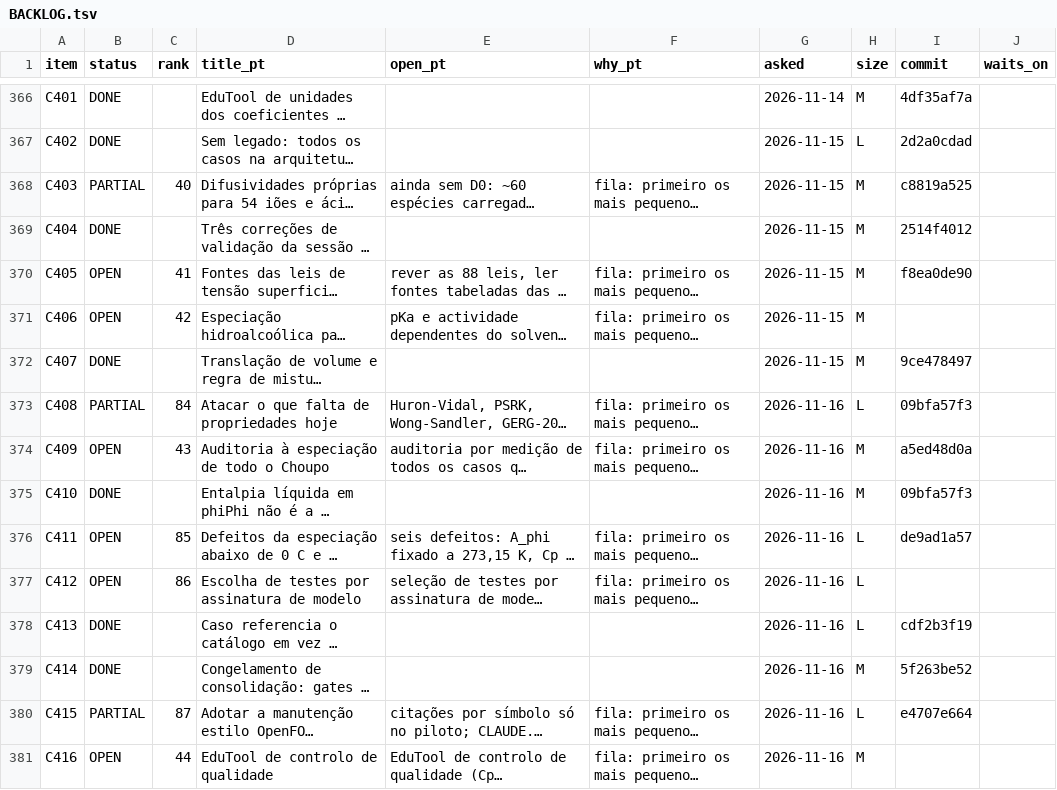
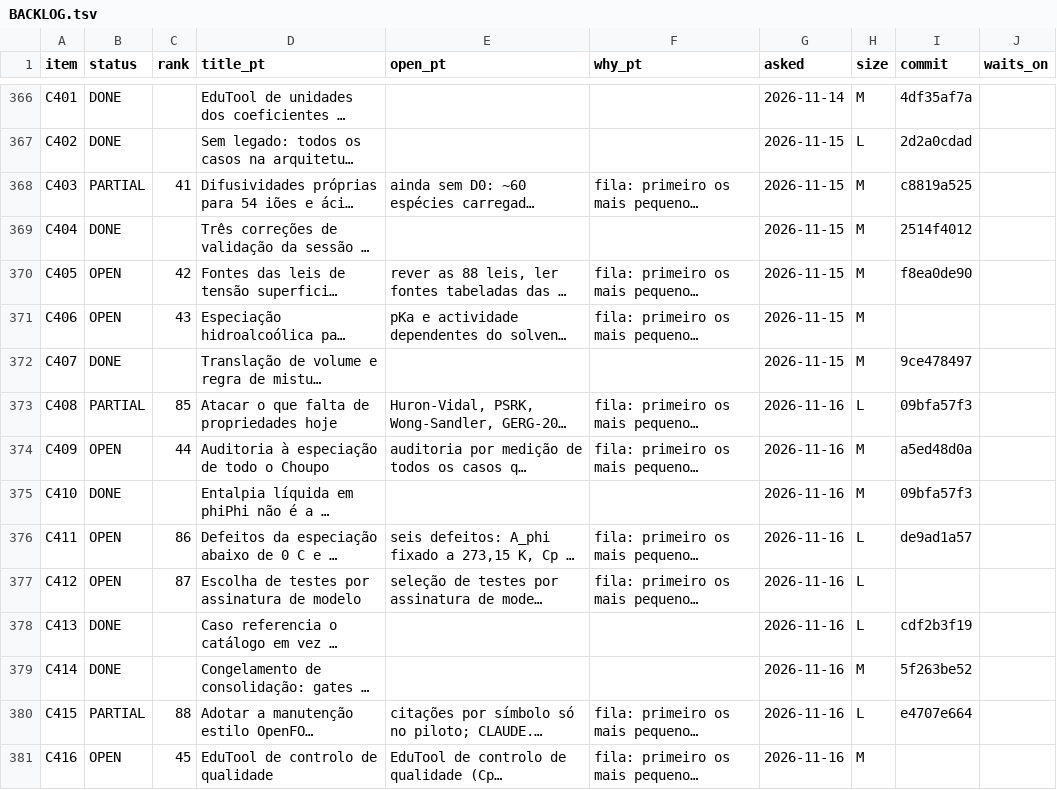
Before and after one commit to choupo-admin/choupo, a TSV file: BACKLOG.tsv, drawn as a sheet; only a part is shown, gaps mark what is left out; long unchanged cells end in …; the diff covers the shown part only; the diff names each change by its address in the sheet, - before the commit and + after, or states it on an @@ line.

```diff
--- a/BACKLOG.tsv
+++ b/BACKLOG.tsv
-C368 (rank): 40
+C368 (rank): 41
-C370 (rank): 41
+C370 (rank): 42
-C371 (rank): 42
+C371 (rank): 43
-C373 (rank): 84
+C373 (rank): 85
-C374 (rank): 43
+C374 (rank): 44
-C376 (rank): 85
+C376 (rank): 86
-C377 (rank): 86
+C377 (rank): 87
-C380 (rank): 87
+C380 (rank): 88
-C381 (rank): 44
+C381 (rank): 45
```
Also changed, not shown: 96 edited cells elsewhere in this file.
